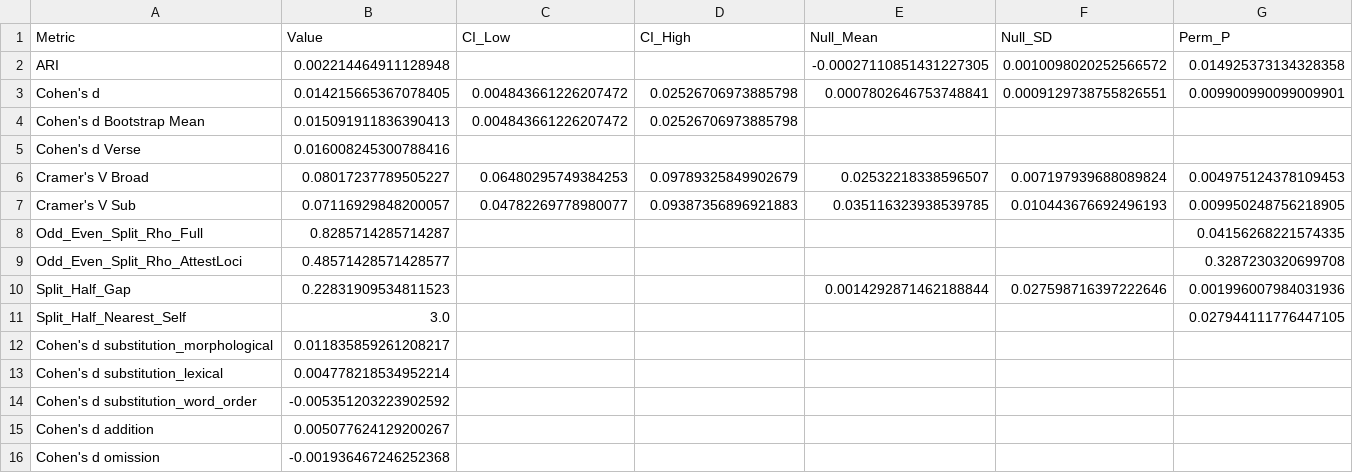
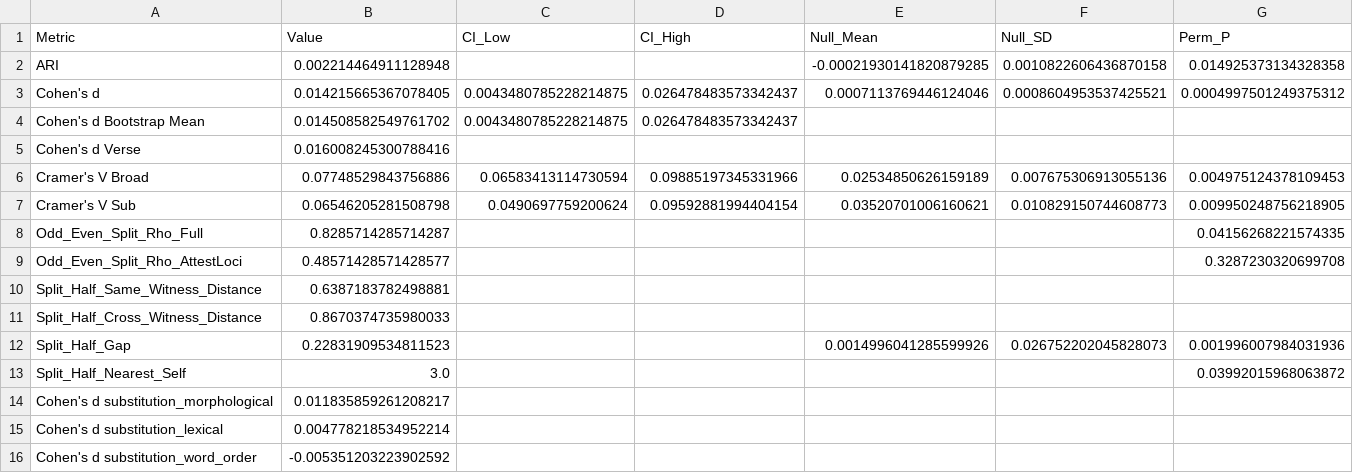
Before and after one commit to Agnieszkachr/scribal-fingerprints, a CSV file: outputs/pilot_results_full_B.csv, drawn as a sheet; only a part is shown; the shorter side is filled out with more unchanged rows.

```diff
--- a/outputs/pilot_results_full_B.csv
+++ b/outputs/pilot_results_full_B.csv
@@ -1,12 +1,14 @@
 Metric,Value,CI_Low,CI_High,Null_Mean,Null_SD,Perm_P
-ARI,0.002214464911128948,,,-0.00027110851431227305,0.0010098020252566572,0.014925373134328358
-Cohen's d,0.014215665367078405,0.004843661226207472,0.02526706973885798,0.0007802646753748841,0.0009129738755826551,0.009900990099009901
-Cohen's d Bootstrap Mean,0.015091911836390413,0.004843661226207472,0.02526706973885798,,,
+ARI,0.002214464911128948,,,-0.00021930141820879285,0.0010822606436870158,0.014925373134328358
+Cohen's d,0.014215665367078405,0.0043480785228214875,0.026478483573342437,0.0007113769446124046,0.0008604953537425521,0.0004997501249375312
+Cohen's d Bootstrap Mean,0.014508582549761702,0.0043480785228214875,0.026478483573342437,,,
 Cohen's d Verse,0.016008245300788416,,,,,
-Cramer's V Broad,0.08017237789505227,0.06480295749384253,0.09789325849902679,0.02532218338596507,0.007197939688089824,0.004975124378109453
-Cramer's V Sub,0.07116929848200057,0.04782269778980077,0.09387356896921883,0.035116323938539785,0.010443676692496193,0.009950248756218905
+Cramer's V Broad,0.07748529843756886,0.06583413114730594,0.09885197345331966,0.02534850626159189,0.007675306913055136,0.004975124378109453
+Cramer's V Sub,0.06546205281508798,0.0490697759200624,0.09592881994404154,0.03520701006160621,0.010829150744608773,0.009950248756218905
 Odd_Even_Split_Rho_Full,0.8285714285714287,,,,,0.04156268221574335
 Odd_Even_Split_Rho_AttestLoci,0.48571428571428577,,,,,0.3287230320699708
-Split_Half_Gap,0.22831909534811523,,,0.0014292871462188844,0.027598716397222646,0.001996007984031936
-Split_Half_Nearest_Self,3.0,,,,,0.027944111776447105
+Split_Half_Same_Witness_Distance,0.6387183782498881,,,,,
+Split_Half_Cross_Witness_Distance,0.8670374735980033,,,,,
+Split_Half_Gap,0.22831909534811523,,,0.0014996041285599926,0.026752202045828073,0.001996007984031936
+Split_Half_Nearest_Self,3.0,,,,,0.03992015968063872
 Cohen's d substitution_morphological,0.011835859261208217,,,,,
```
Also changed, not shown: outputs/pilot_results_full_A.csv, outputs/pilot_results_full_ablation_func_words.csv, 50 other files.
